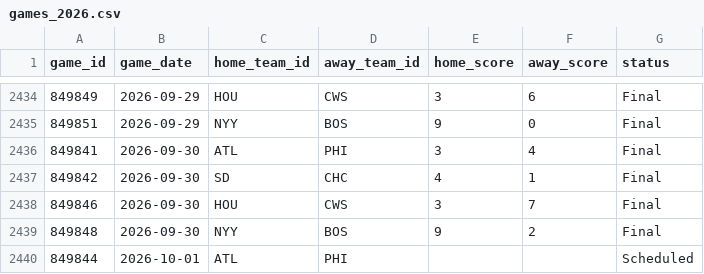
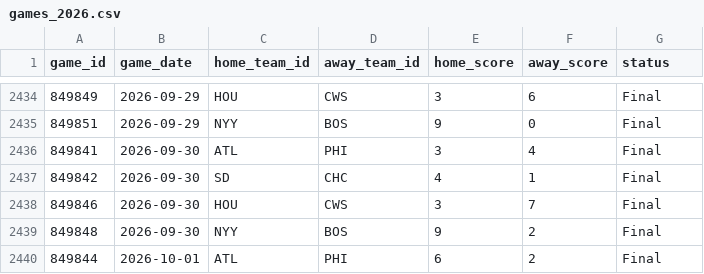
Before and after one commit to gigadon/Thats-Baseball, a CSV file: data/games_2026.csv, drawn as a sheet; only a part is shown, gaps mark what is left out.

```diff
--- a/data/games_2026.csv
+++ b/data/games_2026.csv
@@ -2439,2 +2439,2 @@ game_id,game_date,home_team_id,away_team_id,home_score,away_score,status
 849848,2026-09-30,NYY,BOS,9,2,Final
-849844,2026-10-01,ATL,PHI,,,Scheduled
+849844,2026-10-01,ATL,PHI,6,2,Final
```
Also changed, not shown: 3 other files.
